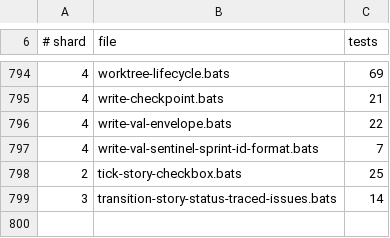
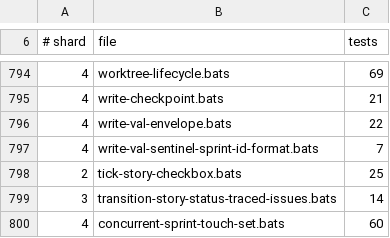
Before and after one commit to gaiastudio-ai/gaia-framework, a TSV file: .github/bats-shard-assignments.tsv, drawn as a sheet; only a part is shown, gaps mark what is left out; the diff names each change by its address in the sheet, - before the commit and + after, or states it on an @@ line.

Commit message:
fix(ci): add concurrent-sprint-touch-set.bats to shard 4
New test file from staging merge (predicted_touch_set field).

```diff
--- a/.github/bats-shard-assignments.tsv
+++ b/.github/bats-shard-assignments.tsv
+row 800: 4 | concurrent-sprint-touch-set.bats | 60
```
